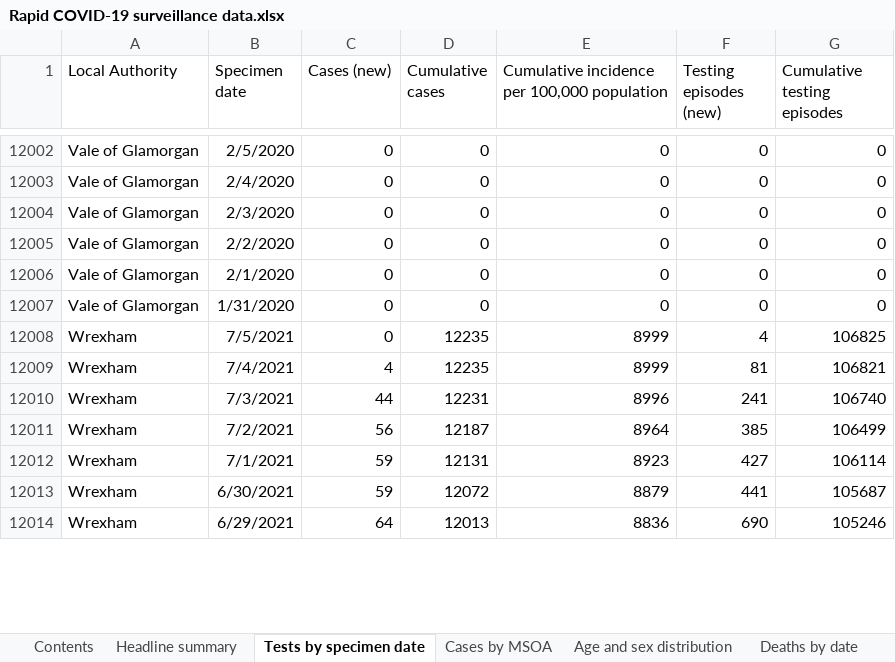
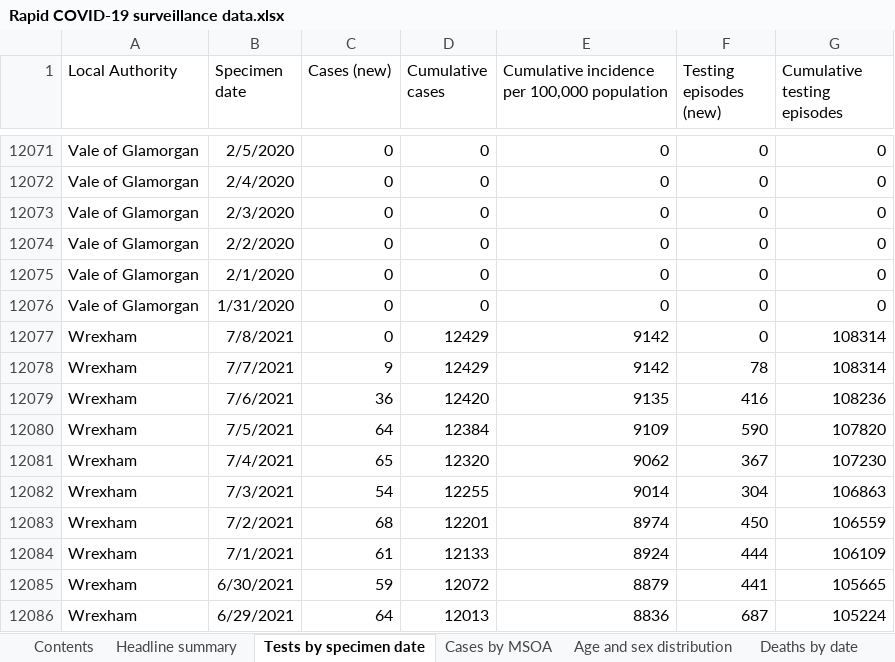
Before and after one commit to beta-decay/beta-decay.github.io, an Excel workbook: covid_n_wales/Rapid COVID-19 surveillance data.xlsx, sheet Tests by specimen date, drawn as a sheet; only a part is shown, gaps mark what is left out; values as stored, in another font and other column widths than the file's, no borders; addresses are those after the commit; the diff covers the shown part only; the diff names each change by its address in the sheet, - before the commit and + after, or states it on an @@ line.

```diff
--- a/covid_n_wales/Rapid COVID-19 surveillance data.xlsx (sheet Tests by specimen date)
+++ b/covid_n_wales/Rapid COVID-19 surveillance data.xlsx (sheet Tests by specimen date)
+row 12077: Wrexham | 7/8/2021 | 0 | 12429 | 9142 | 0 | 108314
+row 12078: Wrexham | 7/7/2021 | 9 | 12429 | 9142 | 78 | 108314
+row 12079: Wrexham | 7/6/2021 | 36 | 12420 | 9135 | 416 | 108236
-C12080 (Cases (new)): 0
+C12080 (Cases (new)): 64
-D12080 (Cumulative cases): 12235
+D12080 (Cumulative cases): 12384
-E12080: 8999
+E12080: 9109
-F12080 (Testing episodes (new)): 4
+F12080 (Testing episodes (new)): 590
-G12080 (Cumulative testing episodes): 106825
+G12080 (Cumulative testing episodes): 107820
-C12081 (Cases (new)): 4
+C12081 (Cases (new)): 65
-D12081 (Cumulative cases): 12235
+D12081 (Cumulative cases): 12320
-E12081: 8999
+E12081: 9062
-F12081 (Testing episodes (new)): 81
+F12081 (Testing episodes (new)): 367
-G12081 (Cumulative testing episodes): 106821
+G12081 (Cumulative testing episodes): 107230
-C12082 (Cases (new)): 44
+C12082 (Cases (new)): 54
-D12082 (Cumulative cases): 12231
+D12082 (Cumulative cases): 12255
-E12082: 8996
+E12082: 9014
-F12082 (Testing episodes (new)): 241
+F12082 (Testing episodes (new)): 304
-G12082 (Cumulative testing episodes): 106740
+G12082 (Cumulative testing episodes): 106863
-C12083 (Cases (new)): 56
+C12083 (Cases (new)): 68
-D12083 (Cumulative cases): 12187
+D12083 (Cumulative cases): 12201
-E12083: 8964
+E12083: 8974
-F12083 (Testing episodes (new)): 385
+F12083 (Testing episodes (new)): 450
-G12083 (Cumulative testing episodes): 106499
+G12083 (Cumulative testing episodes): 106559
-C12084 (Cases (new)): 59
+C12084 (Cases (new)): 61
-D12084 (Cumulative cases): 12131
+D12084 (Cumulative cases): 12133
-E12084: 8923
+E12084: 8924
-F12084 (Testing episodes (new)): 427
+F12084 (Testing episodes (new)): 444
-G12084 (Cumulative testing episodes): 106114
+G12084 (Cumulative testing episodes): 106109
-G12085 (Cumulative testing episodes): 105687
+G12085 (Cumulative testing episodes): 105665
-F12086 (Testing episodes (new)): 690
+F12086 (Testing episodes (new)): 687
-G12086 (Cumulative testing episodes): 105246
+G12086 (Cumulative testing episodes): 105224
```
Also changed, not shown: 69 added rows and 1243 edited cells elsewhere in this sheet, sheet Cases by MSOA, sheet Total tests authorised, sheet Age and sex distribution, sheet Headline summary, sheet Deaths by date, sheet Deaths by LHB, 1 more sheet, 10 other files.
